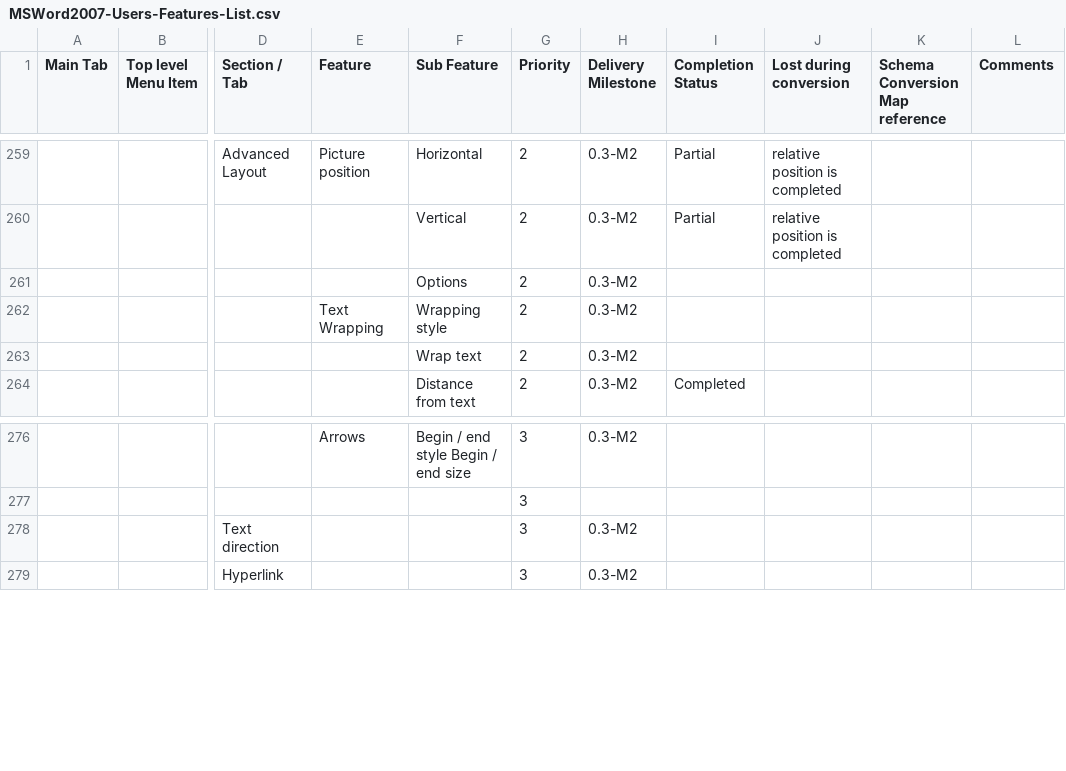
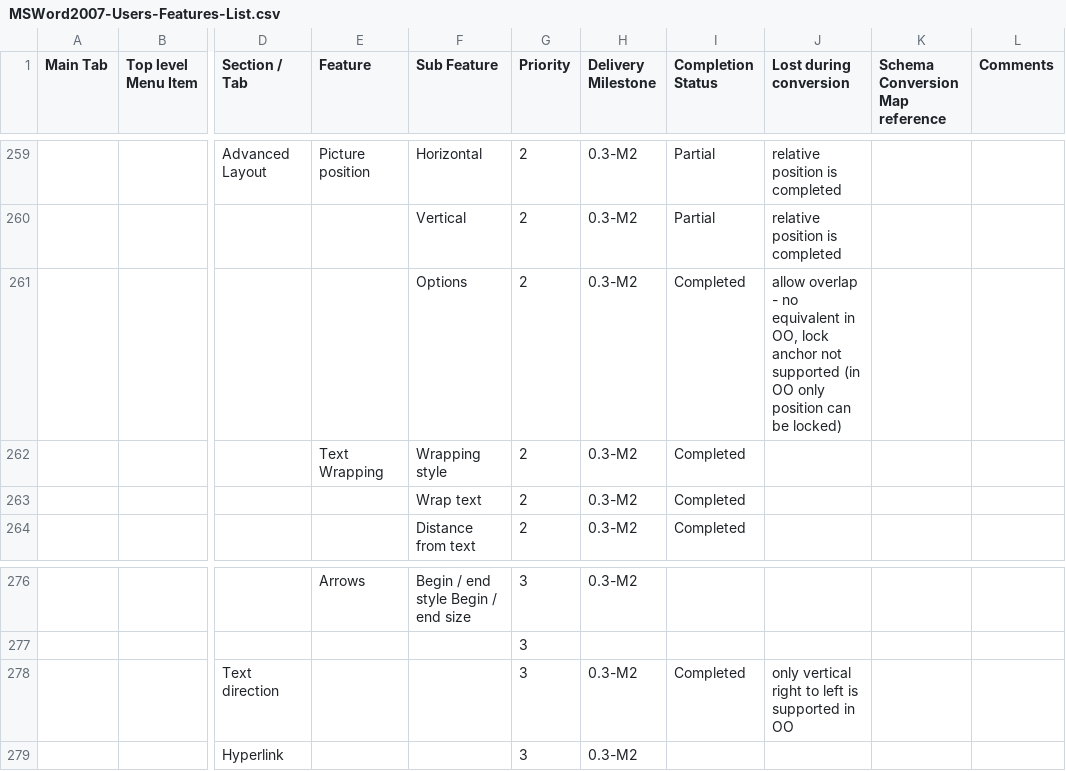
Before and after one commit to arlm/odf-converter, a CSV file: docs/Tester documentation/MSWord2007-Users-Features-List.csv, drawn as a sheet; only a part is shown, gaps mark what is left out; the diff names each change by its address in the sheet, - before the commit and + after, or states it on an @@ line.

Commit message:
FIXED bug #1605891 Frame is not properly retained after conversion Added: Textbox Tools > Format > TextBox styles > Advanced Layout > Picture position > Options Added: Textbox Tools > Format > Text > Text direction

```diff
--- a/docs/Tester documentation/MSWord2007-Users-Features-List.csv
+++ b/docs/Tester documentation/MSWord2007-Users-Features-List.csv
-I261:I263 (Completion Status): (empty)
+I261:I263 (Completion Status): Completed
-J261 (Lost during conversion): (empty)
+J261 (Lost during conversion): allow overlap - no equivalent in OO, lock anchor not supported (in OO only position can be locked)
-I278 (Completion Status): (empty)
+I278 (Completion Status): Completed
-J278 (Lost during conversion): (empty)
+J278 (Lost during conversion): only vertical right to left is supported in OO
```
Also changed, not shown: 1 other file.
